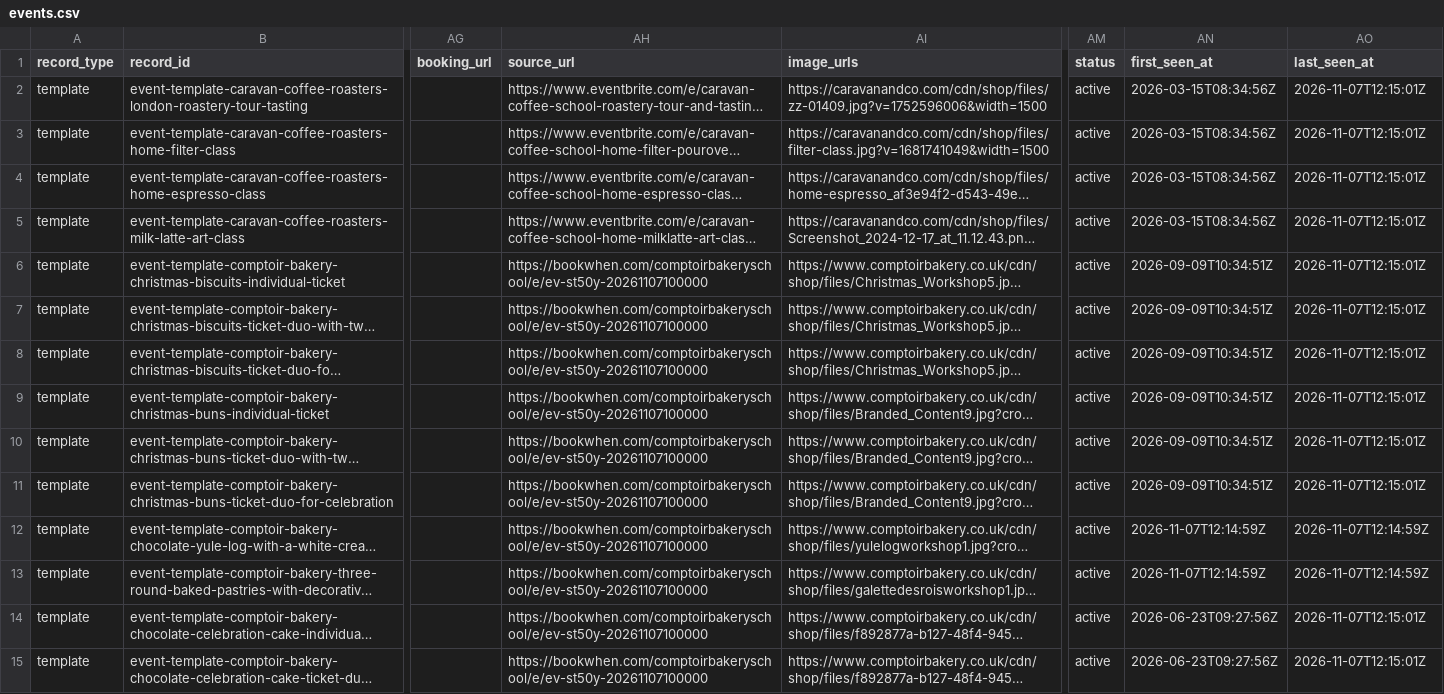
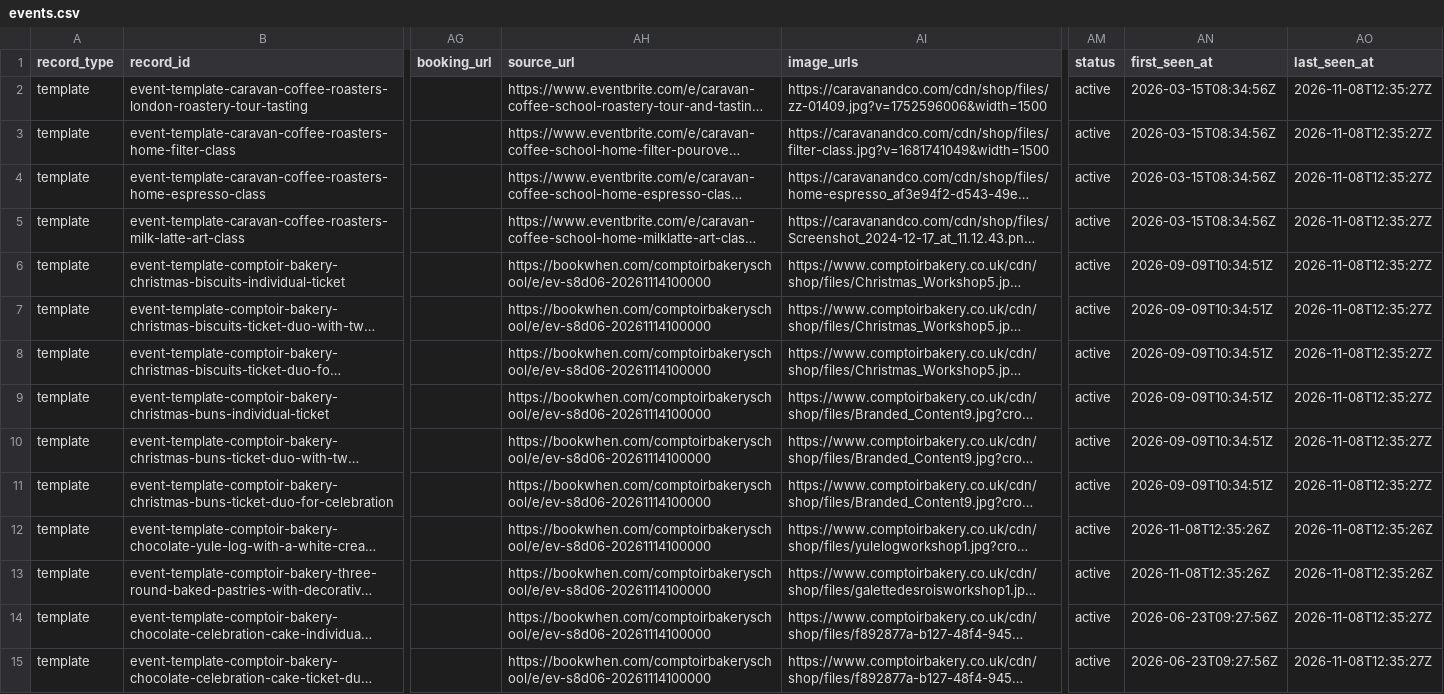
Before and after one commit to Auerlian/RostaScrapers, a CSV file: exports/events.csv, drawn as a sheet; only a part is shown, gaps mark what is left out; long unchanged cells end in …; the diff covers the shown part only; the diff names each change by its address in the sheet, - before the commit and + after, or states it on an @@ line.

```diff
--- a/exports/events.csv
+++ b/exports/events.csv
-AO2:AO11 (last_seen_at): 2026-11-07T12:15:01Z
+AO2:AO11 (last_seen_at): 2026-11-08T12:35:27Z
-AH6:AH15 (source_url): https://bookwhen.com/comptoirbakeryschool/e/ev-st50y-20261107100000
+AH6:AH15 (source_url): https://bookwhen.com/comptoirbakeryschool/e/ev-s8d06-20261114100000
-AN12:AN13 (first_seen_at): 2026-11-07T12:14:59Z
+AN12:AN13 (first_seen_at): 2026-11-08T12:35:26Z
-AO12:AO13 (last_seen_at): 2026-11-07T12:14:59Z
+AO12:AO13 (last_seen_at): 2026-11-08T12:35:26Z
-AO14:AO15 (last_seen_at): 2026-11-07T12:15:01Z
+AO14:AO15 (last_seen_at): 2026-11-08T12:35:27Z
```
Also changed, not shown: 47 edited cells elsewhere in this file, exports/locations.csv, 4 other files.
